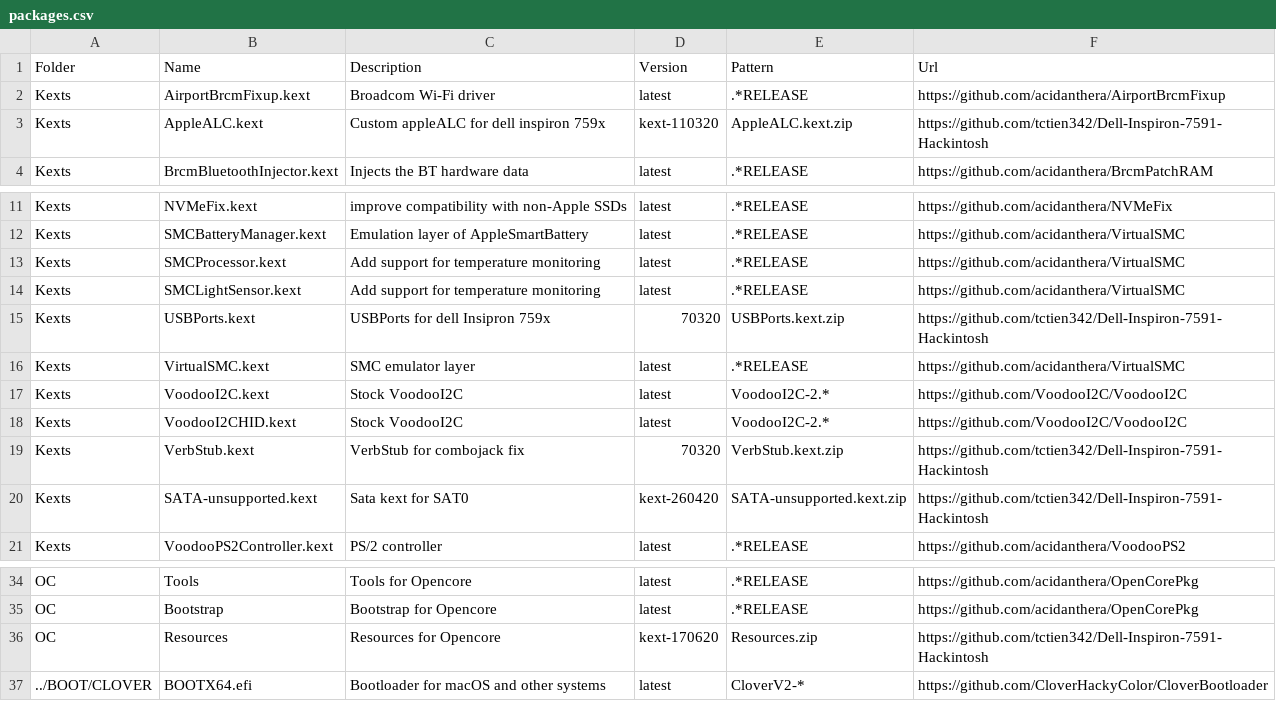
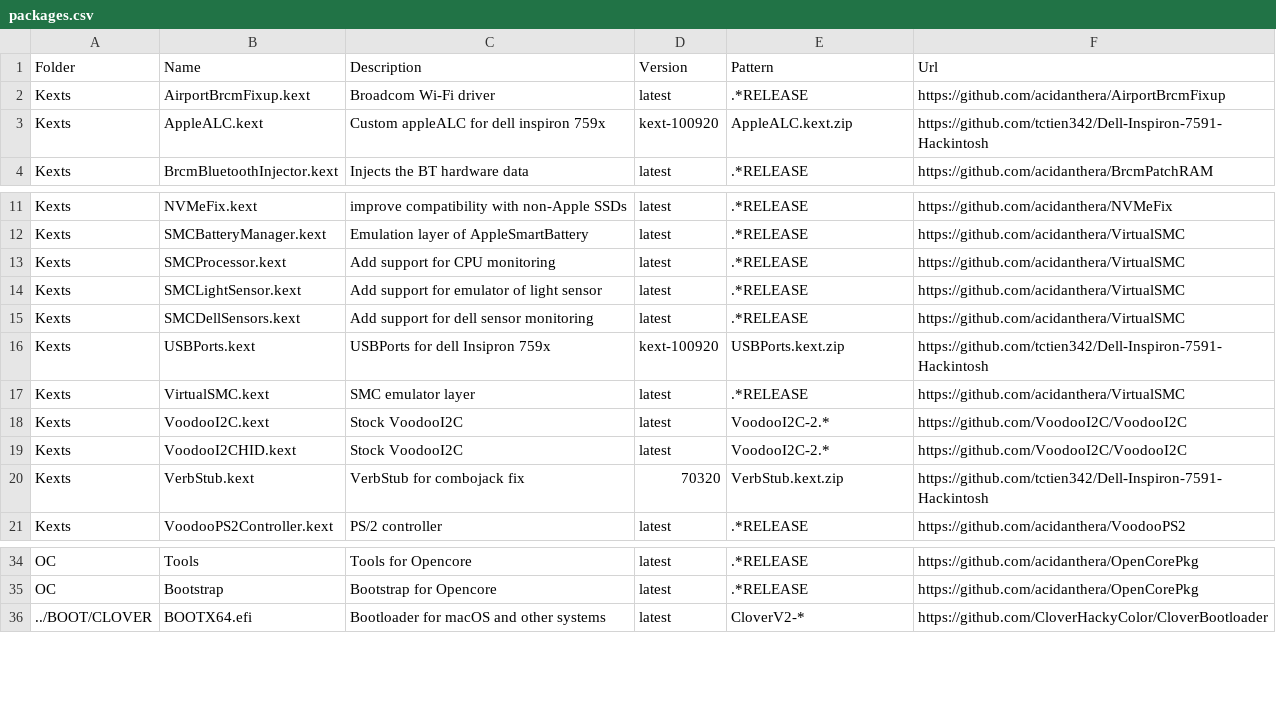
Before and after one commit to tctien342/Dell-Inspiron-7591-Hackintosh, a CSV file: packages.csv, drawn as a sheet; only a part is shown, gaps mark what is left out.

```diff
--- a/packages.csv
+++ b/packages.csv
@@ -2,3 +2,3 @@ Folder,Name,Description,Version,Pattern,Url
 Kexts,AirportBrcmFixup.kext,Broadcom Wi-Fi driver,latest,.*RELEASE,https://github.com/acidanthera/AirportBrcmFixup
-Kexts,AppleALC.kext,Custom appleALC for dell inspiron 759x,kext-110320,AppleALC.kext.zip,https://github.com/tctien342/Dell-Inspiron-7591-Hackintosh
+Kexts,AppleALC.kext,Custom appleALC for dell inspiron 759x,kext-100920,AppleALC.kext.zip,https://github.com/tctien342/Dell-Inspiron-7591-Hackintosh
 Kexts,BrcmBluetoothInjector.kext,Injects the BT hardware data,latest,.*RELEASE,https://github.com/acidanthera/BrcmPatchRAM
@@ -12,5 +12,6 @@ Kexts,NVMeFix.kext,improve compatibility with non-Apple SSDs,latest,.*RELEASE,ht
 Kexts,SMCBatteryManager.kext,Emulation layer of AppleSmartBattery,latest,.*RELEASE,https://github.com/acidanthera/VirtualSMC
-Kexts,SMCProcessor.kext,Add support for temperature monitoring,latest,.*RELEASE,https://github.com/acidanthera/VirtualSMC
-Kexts,SMCLightSensor.kext,Add support for temperature monitoring,latest,.*RELEASE,https://github.com/acidanthera/VirtualSMC
-Kexts,USBPorts.kext,USBPorts for dell Insipron 759x,70320,USBPorts.kext.zip,https://github.com/tctien342/Dell-Inspiron-7591-Hackintosh
+Kexts,SMCProcessor.kext,Add support for CPU monitoring,latest,.*RELEASE,https://github.com/acidanthera/VirtualSMC
+Kexts,SMCLightSensor.kext,Add support for emulator of light sensor,latest,.*RELEASE,https://github.com/acidanthera/VirtualSMC
+Kexts,SMCDellSensors.kext,Add support for dell sensor monitoring,latest,.*RELEASE,https://github.com/acidanthera/VirtualSMC
+Kexts,USBPorts.kext,USBPorts for dell Insipron 759x,kext-100920,USBPorts.kext.zip,https://github.com/tctien342/Dell-Inspiron-7591-Hackintosh
 Kexts,VirtualSMC.kext,SMC emulator layer,latest,.*RELEASE,https://github.com/acidanthera/VirtualSMC
@@ -19,3 +20,2 @@ Kexts,VoodooI2CHID.kext,Stock VoodooI2C,latest,VoodooI2C-2.*,https://github.com/
 Kexts,VerbStub.kext,VerbStub for combojack fix,70320,VerbStub.kext.zip,https://github.com/tctien342/Dell-Inspiron-7591-Hackintosh
-Kexts,SATA-unsupported.kext,Sata kext for SAT0,kext-260420,SATA-unsupported.kext.zip,https://github.com/tctien342/Dell-Inspiron-7591-Hackintosh
 Kexts,VoodooPS2Controller.kext,PS/2 controller,latest,.*RELEASE,https://github.com/acidanthera/VoodooPS2
@@ -35,3 +35,2 @@ OC,Tools,Tools for Opencore,latest,.*RELEASE,https://github.com/acidanthera/Open
 OC,Bootstrap,Bootstrap for Opencore,latest,.*RELEASE,https://github.com/acidanthera/OpenCorePkg
-OC,Resources,Resources for Opencore,kext-170620,Resources.zip,https://github.com/tctien342/Dell-Inspiron-7591-Hackintosh
 ../BOOT/CLOVER,BOOTX64.efi,Bootloader for macOS and other systems,latest,CloverV2-*,https://github.com/CloverHackyColor/CloverBootloader
```
Also changed, not shown: 22 other files.
